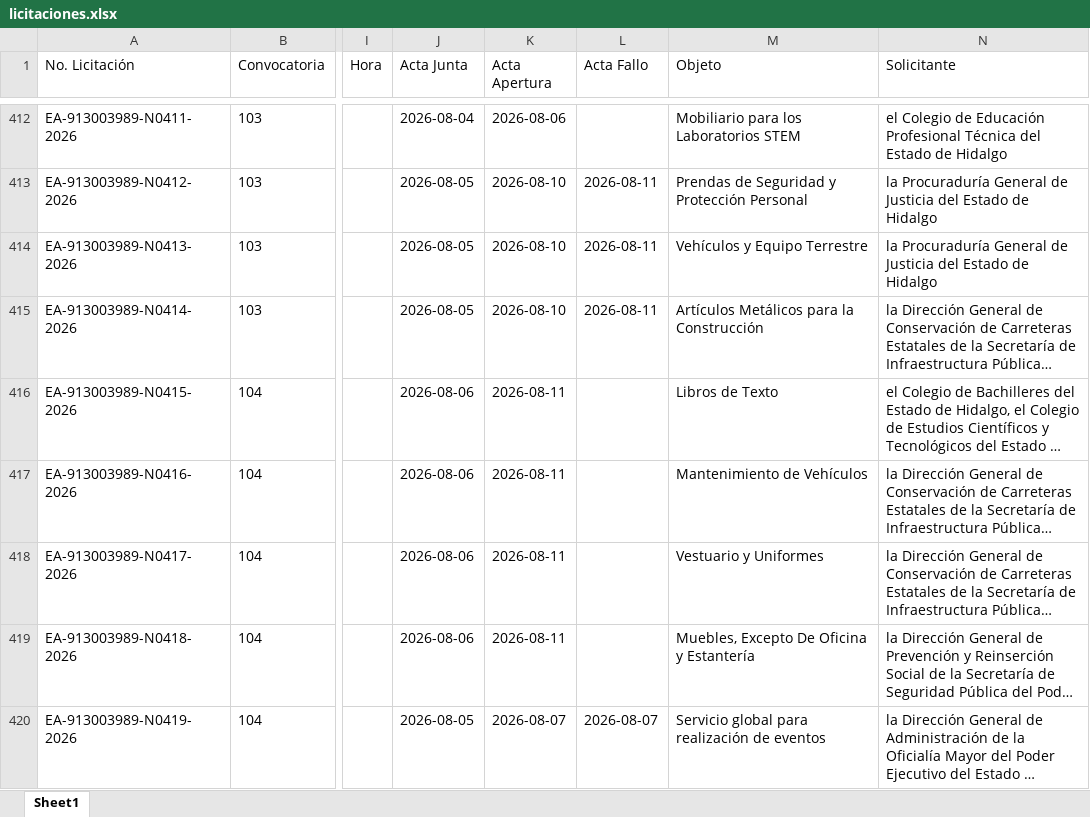
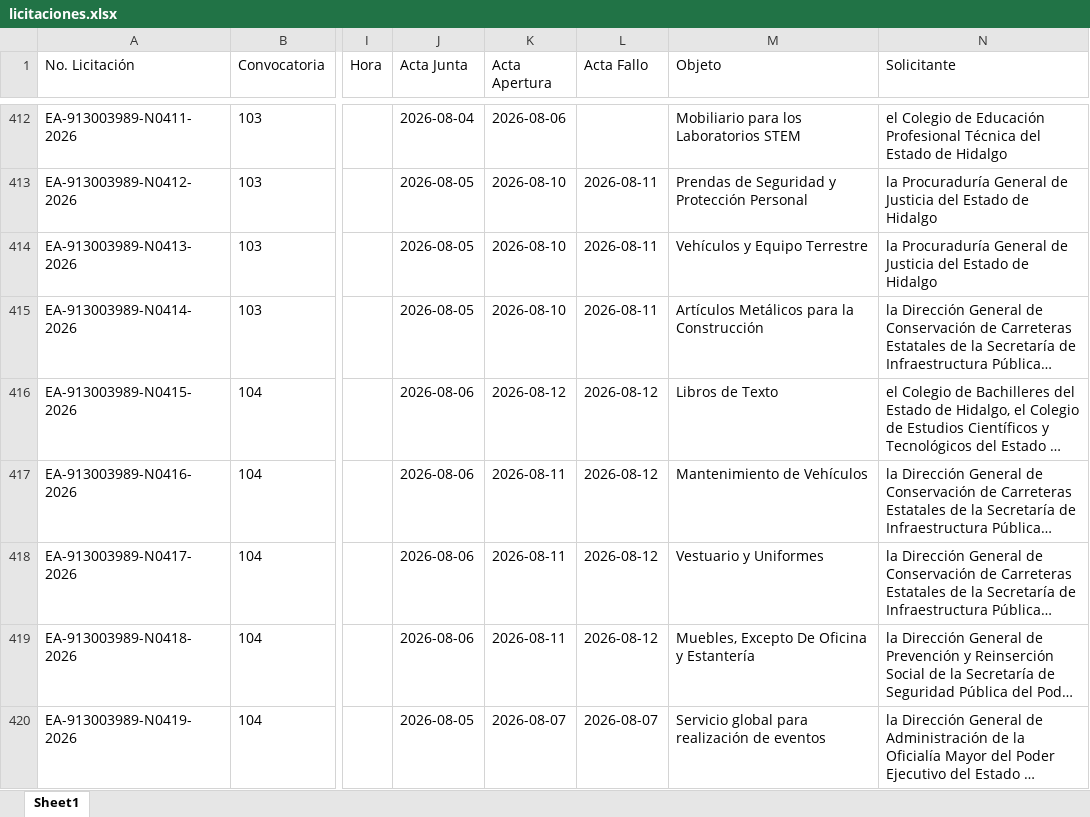
Before and after one commit to aleexroldaansftw/monitorlicitaciones, an Excel workbook: data/licitaciones.xlsx, sheet Sheet1, drawn as a sheet; only a part is shown, gaps mark what is left out; long unchanged cells end in …; values as stored, in another font and other column widths than the file's, no borders; the diff covers the shown part only; the diff names each change by its address in the sheet, - before the commit and + after, or states it on an @@ line.

```diff
--- a/data/licitaciones.xlsx (sheet Sheet1)
+++ b/data/licitaciones.xlsx (sheet Sheet1)
-K416 (Acta Apertura): 2026-08-11
+K416 (Acta Apertura): 2026-08-12
-L416:L419 (Acta Fallo): (empty)
+L416:L419 (Acta Fallo): 2026-08-12
```
Also changed, not shown: 4 added rows and 37 edited cells elsewhere in this sheet, 10 other files.
